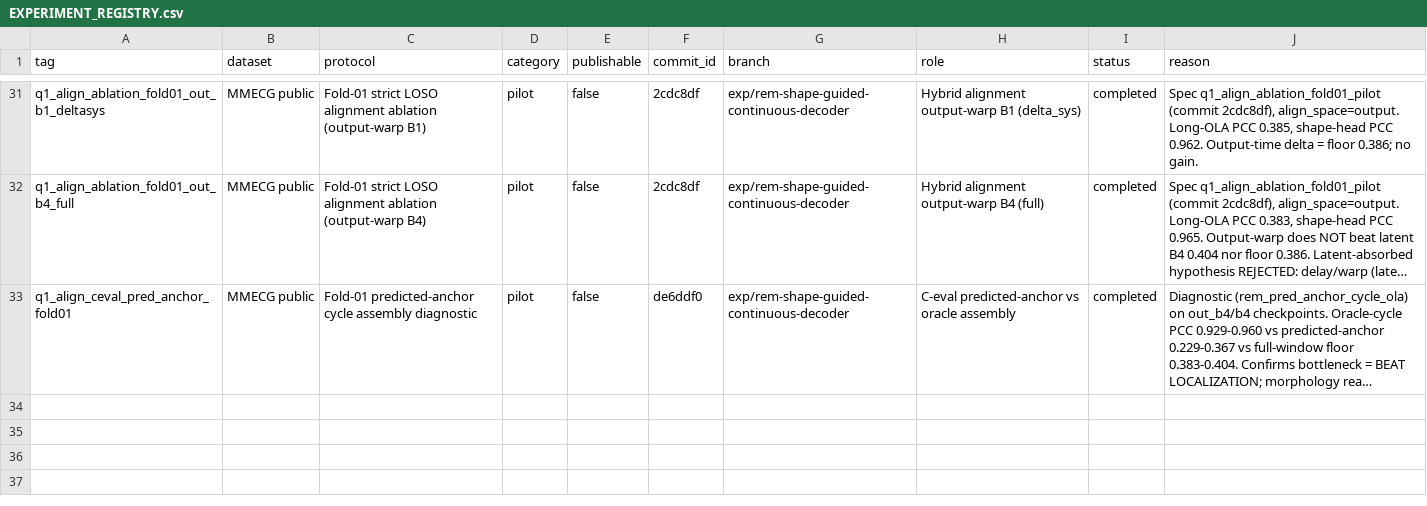
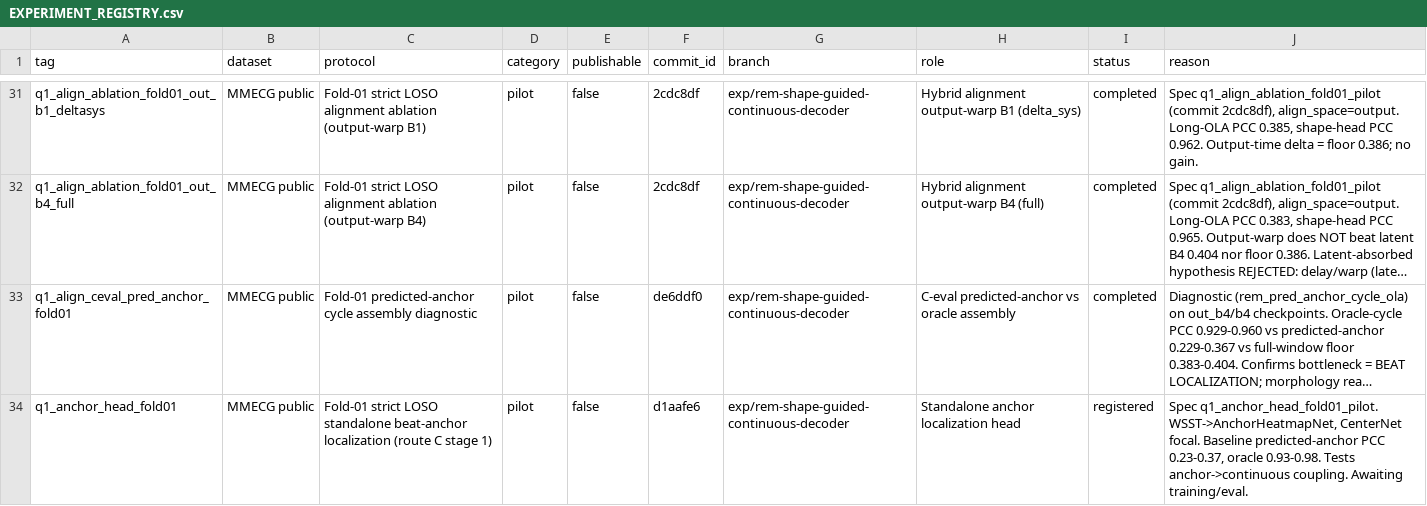
Before and after one commit to XiaoJin0501/BeatAware-Radar2ECGNet, a CSV file: experiments_mmecg/EXPERIMENT_REGISTRY.csv, drawn as a sheet; only a part is shown, gaps mark what is left out; long unchanged cells end in …; the diff names each change by its address in the sheet, - before the commit and + after, or states it on an @@ line.

```diff
--- a/experiments_mmecg/EXPERIMENT_REGISTRY.csv
+++ b/experiments_mmecg/EXPERIMENT_REGISTRY.csv
+row 34: q1_anchor_head_fold01 | MMECG public | Fold-01 strict LOSO standalone beat-anchor localization (route C stage 1) | pilot | false | d1aafe6 | exp/rem-shape-guided-continuous-decoder | Standalone anchor localization head | registered | Spec q1_anchor_head_fold01_pilot. WSST->AnchorHeatmapNet, CenterNet focal. Baseline predicted-anchor PCC 0.23-0.37, oracle 0.93-0.98. Tests anchor->continuous coupling. Awaiting training/eval.
```
Also changed, not shown: 1 other file.
